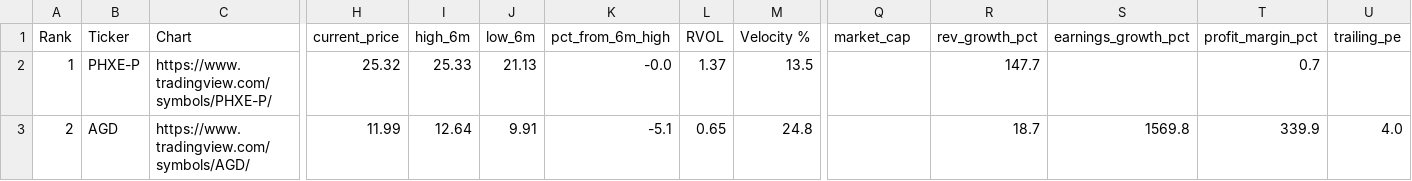
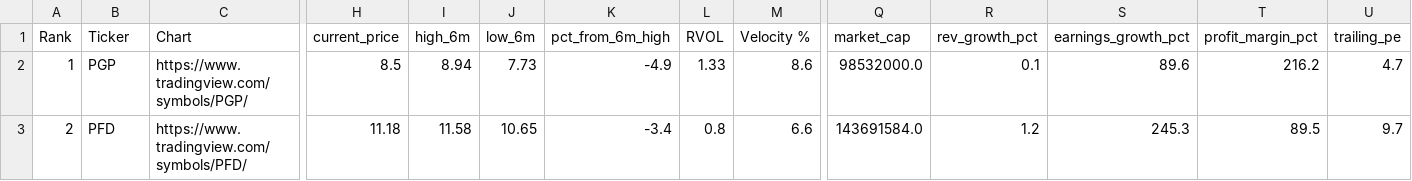
Before and after one commit to akshatsirohiya-arch/momentum-scanner, a CSV file: data/basing_watchlist.csv, drawn as a sheet; only a part is shown, gaps mark what is left out; the diff covers the shown part only; the diff names each change by its address in the sheet, - before the commit and + after, or states it on an @@ line.

```diff
--- a/data/basing_watchlist.csv
+++ b/data/basing_watchlist.csv
-B2 (Ticker): PHXE-P
+B2 (Ticker): PGP
-C2 (Chart): https://www.tradingview.com/symbols/PHXE-P/
+C2 (Chart): https://www.tradingview.com/symbols/PGP/
-H2 (current_price): 25.32
+H2 (current_price): 8.5
-I2 (high_6m): 25.33
+I2 (high_6m): 8.94
-J2 (low_6m): 21.13
+J2 (low_6m): 7.73
-K2 (pct_from_6m_high): -0.0
+K2 (pct_from_6m_high): -4.9
-L2 (RVOL): 1.37
+L2 (RVOL): 1.33
-M2 (Velocity %): 13.5
+M2 (Velocity %): 8.6
-Q2 (market_cap): (empty)
+Q2 (market_cap): 98532000.0
-R2 (rev_growth_pct): 147.7
+R2 (rev_growth_pct): 0.1
-S2 (earnings_growth_pct): (empty)
+S2 (earnings_growth_pct): 89.6
-T2 (profit_margin_pct): 0.7
+T2 (profit_margin_pct): 216.2
-U2 (trailing_pe): (empty)
+U2 (trailing_pe): 4.7
-B3 (Ticker): AGD
+B3 (Ticker): PFD
-C3 (Chart): https://www.tradingview.com/symbols/AGD/
+C3 (Chart): https://www.tradingview.com/symbols/PFD/
-H3 (current_price): 11.99
+H3 (current_price): 11.18
-I3 (high_6m): 12.64
+I3 (high_6m): 11.58
-J3 (low_6m): 9.91
+J3 (low_6m): 10.65
-K3 (pct_from_6m_high): -5.1
+K3 (pct_from_6m_high): -3.4
-L3 (RVOL): 0.65
+L3 (RVOL): 0.8
-M3 (Velocity %): 24.8
+M3 (Velocity %): 6.6
-Q3 (market_cap): (empty)
+Q3 (market_cap): 143691584.0
-R3 (rev_growth_pct): 18.7
+R3 (rev_growth_pct): 1.2
-S3 (earnings_growth_pct): 1569.8
+S3 (earnings_growth_pct): 245.3
-T3 (profit_margin_pct): 339.9
+T3 (profit_margin_pct): 89.5
-U3 (trailing_pe): 4.0
+U3 (trailing_pe): 9.7
```
Also changed, not shown: 76 edited cells elsewhere in this file, data/speculative_watchlist.csv, 2 other files.
